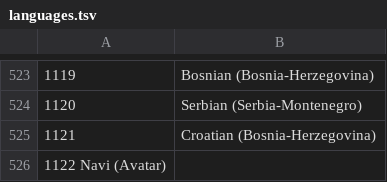
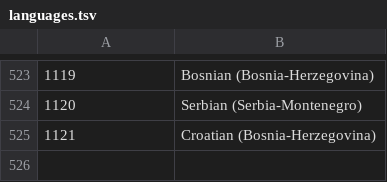
Before and after one commit to nateprice7/toil_no_more, a TSV file: data/languages.tsv, drawn as a sheet; only a part is shown, gaps mark what is left out; the diff names each change by its address in the sheet, - before the commit and + after, or states it on an @@ line.

Commit message:
Update languages.tsv

```diff
--- a/data/languages.tsv
+++ b/data/languages.tsv
-row 526: 1122 Navi (Avatar)
```
